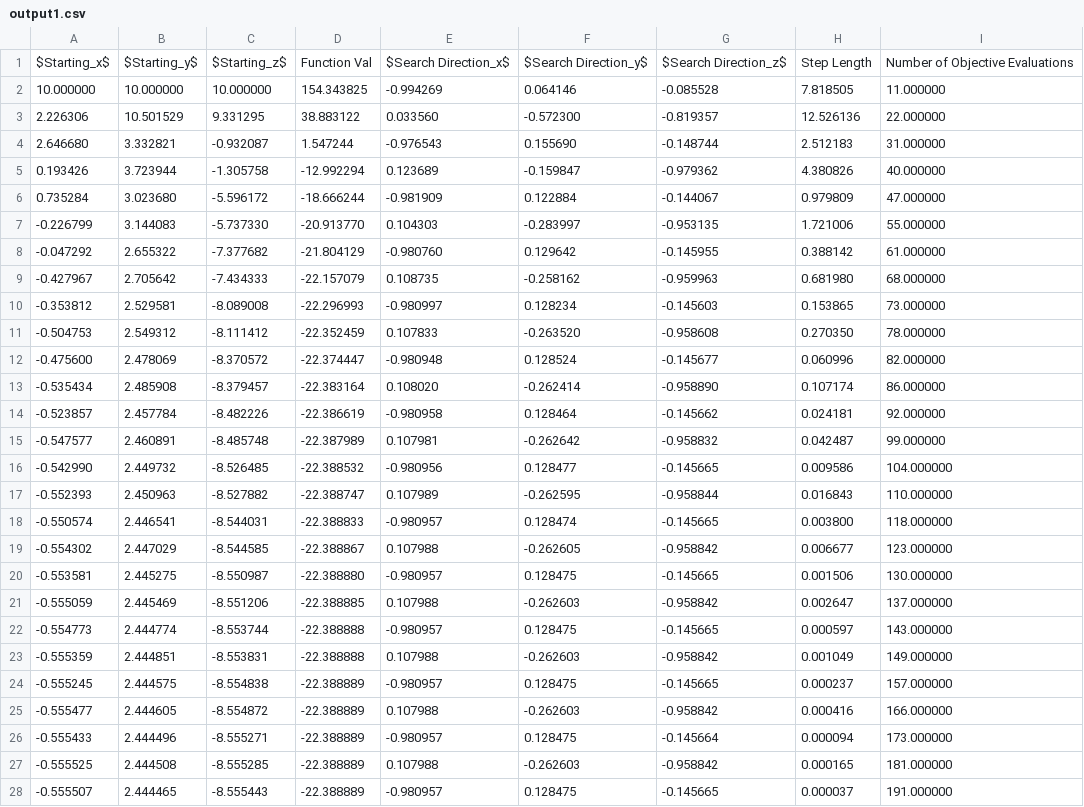
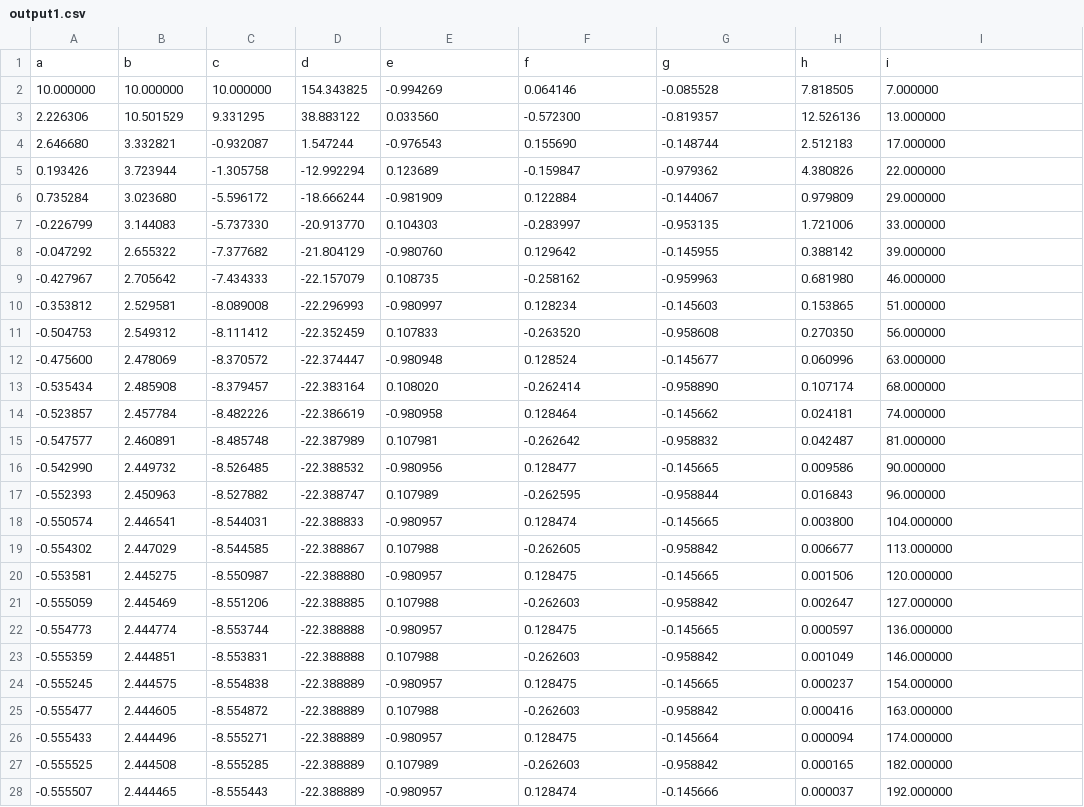
Before and after one commit to AOE-khkhan/575HW, a CSV file: HW3/output1.csv, drawn as a sheet; only a part is shown; the diff covers the shown part only.

```diff
--- a/HW3/output1.csv
+++ b/HW3/output1.csv
@@ -1,28 +1,28 @@
-$Starting_x$, $Starting_y$, $Starting_z$, Function Val, $Search Direction_x$, $Search Direction_y$, $Search Direction_z$, Step Length, Number of Objective Evaluations
-10.000000, 10.000000, 10.000000, 154.343825, -0.994269, 0.064146, -0.085528, 7.818505, 11.000000
-2.226306, 10.501529, 9.331295, 38.883122, 0.033560, -0.572300, -0.819357, 12.526136, 22.000000
-2.646680, 3.332821, -0.932087, 1.547244, -0.976543, 0.155690, -0.148744, 2.512183, 31.000000
-0.193426, 3.723944, -1.305758, -12.992294, 0.123689, -0.159847, -0.979362, 4.380826, 40.000000
-0.735284, 3.023680, -5.596172, -18.666244, -0.981909, 0.122884, -0.144067, 0.979809, 47.000000
--0.226799, 3.144083, -5.737330, -20.913770, 0.104303, -0.283997, -0.953135, 1.721006, 55.000000
--0.047292, 2.655322, -7.377682, -21.804129, -0.980760, 0.129642, -0.145955, 0.388142, 61.000000
--0.427967, 2.705642, -7.434333, -22.157079, 0.108735, -0.258162, -0.959963, 0.681980, 68.000000
--0.353812, 2.529581, -8.089008, -22.296993, -0.980997, 0.128234, -0.145603, 0.153865, 73.000000
--0.504753, 2.549312, -8.111412, -22.352459, 0.107833, -0.263520, -0.958608, 0.270350, 78.000000
--0.475600, 2.478069, -8.370572, -22.374447, -0.980948, 0.128524, -0.145677, 0.060996, 82.000000
--0.535434, 2.485908, -8.379457, -22.383164, 0.108020, -0.262414, -0.958890, 0.107174, 86.000000
--0.523857, 2.457784, -8.482226, -22.386619, -0.980958, 0.128464, -0.145662, 0.024181, 92.000000
--0.547577, 2.460891, -8.485748, -22.387989, 0.107981, -0.262642, -0.958832, 0.042487, 99.000000
--0.542990, 2.449732, -8.526485, -22.388532, -0.980956, 0.128477, -0.145665, 0.009586, 104.000000
--0.552393, 2.450963, -8.527882, -22.388747, 0.107989, -0.262595, -0.958844, 0.016843, 110.000000
--0.550574, 2.446541, -8.544031, -22.388833, -0.980957, 0.128474, -0.145665, 0.003800, 118.000000
--0.554302, 2.447029, -8.544585, -22.388867, 0.107988, -0.262605, -0.958842, 0.006677, 123.000000
--0.553581, 2.445275, -8.550987, -22.388880, -0.980957, 0.128475, -0.145665, 0.001506, 130.000000
--0.555059, 2.445469, -8.551206, -22.388885, 0.107988, -0.262603, -0.958842, 0.002647, 137.000000
--0.554773, 2.444774, -8.553744, -22.388888, -0.980957, 0.128475, -0.145665, 0.000597, 143.000000
--0.555359, 2.444851, -8.553831, -22.388888, 0.107988, -0.262603, -0.958842, 0.001049, 149.000000
--0.555245, 2.444575, -8.554838, -22.388889, -0.980957, 0.128475, -0.145665, 0.000237, 157.000000
--0.555477, 2.444605, -8.554872, -22.388889, 0.107988, -0.262603, -0.958842, 0.000416, 166.000000
--0.555433, 2.444496, -8.555271, -22.388889, -0.980957, 0.128475, -0.145664, 0.000094, 173.000000
--0.555525, 2.444508, -8.555285, -22.388889, 0.107988, -0.262603, -0.958842, 0.000165, 181.000000
--0.555507, 2.444465, -8.555443, -22.388889, -0.980957, 0.128475, -0.145665, 0.000037, 191.000000
+a, b, c, d, e, f, g, h, i
+10.000000, 10.000000, 10.000000, 154.343825, -0.994269, 0.064146, -0.085528, 7.818505, 7.000000
+2.226306, 10.501529, 9.331295, 38.883122, 0.033560, -0.572300, -0.819357, 12.526136, 13.000000
+2.646680, 3.332821, -0.932087, 1.547244, -0.976543, 0.155690, -0.148744, 2.512183, 17.000000
+0.193426, 3.723944, -1.305758, -12.992294, 0.123689, -0.159847, -0.979362, 4.380826, 22.000000
+0.735284, 3.023680, -5.596172, -18.666244, -0.981909, 0.122884, -0.144067, 0.979809, 29.000000
+-0.226799, 3.144083, -5.737330, -20.913770, 0.104303, -0.283997, -0.953135, 1.721006, 33.000000
+-0.047292, 2.655322, -7.377682, -21.804129, -0.980760, 0.129642, -0.145955, 0.388142, 39.000000
+-0.427967, 2.705642, -7.434333, -22.157079, 0.108735, -0.258162, -0.959963, 0.681980, 46.000000
+-0.353812, 2.529581, -8.089008, -22.296993, -0.980997, 0.128234, -0.145603, 0.153865, 51.000000
+-0.504753, 2.549312, -8.111412, -22.352459, 0.107833, -0.263520, -0.958608, 0.270350, 56.000000
+-0.475600, 2.478069, -8.370572, -22.374447, -0.980948, 0.128524, -0.145677, 0.060996, 63.000000
+-0.535434, 2.485908, -8.379457, -22.383164, 0.108020, -0.262414, -0.958890, 0.107174, 68.000000
+-0.523857, 2.457784, -8.482226, -22.386619, -0.980958, 0.128464, -0.145662, 0.024181, 74.000000
+-0.547577, 2.460891, -8.485748, -22.387989, 0.107981, -0.262642, -0.958832, 0.042487, 81.000000
+-0.542990, 2.449732, -8.526485, -22.388532, -0.980956, 0.128477, -0.145665, 0.009586, 90.000000
+-0.552393, 2.450963, -8.527882, -22.388747, 0.107989, -0.262595, -0.958844, 0.016843, 96.000000
+-0.550574, 2.446541, -8.544031, -22.388833, -0.980957, 0.128474, -0.145665, 0.003800, 104.000000
+-0.554302, 2.447029, -8.544585, -22.388867, 0.107988, -0.262605, -0.958842, 0.006677, 113.000000
+-0.553581, 2.445275, -8.550987, -22.388880, -0.980957, 0.128475, -0.145665, 0.001506, 120.000000
+-0.555059, 2.445469, -8.551206, -22.388885, 0.107988, -0.262603, -0.958842, 0.002647, 127.000000
+-0.554773, 2.444774, -8.553744, -22.388888, -0.980957, 0.128475, -0.145665, 0.000597, 136.000000
+-0.555359, 2.444851, -8.553831, -22.388888, 0.107988, -0.262603, -0.958842, 0.001049, 146.000000
+-0.555245, 2.444575, -8.554838, -22.388889, -0.980957, 0.128475, -0.145665, 0.000237, 154.000000
+-0.555477, 2.444605, -8.554872, -22.388889, 0.107988, -0.262603, -0.958842, 0.000416, 163.000000
+-0.555433, 2.444496, -8.555271, -22.388889, -0.980957, 0.128475, -0.145664, 0.000094, 174.000000
+-0.555525, 2.444508, -8.555285, -22.388889, 0.107989, -0.262603, -0.958842, 0.000165, 182.000000
+-0.555507, 2.444465, -8.555443, -22.388889, -0.980957, 0.128474, -0.145666, 0.000037, 192.000000
```
Also changed, not shown: 24 edited cells elsewhere in this file, HW3/output2.csv, HW3/output3.csv, 20 other files.
